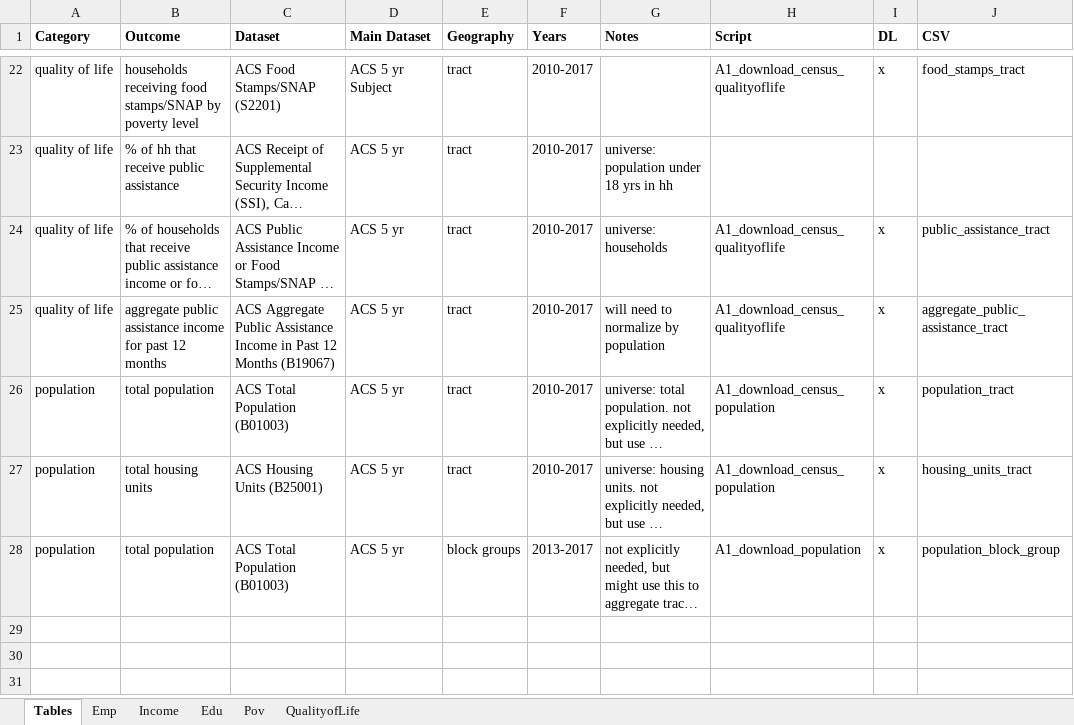
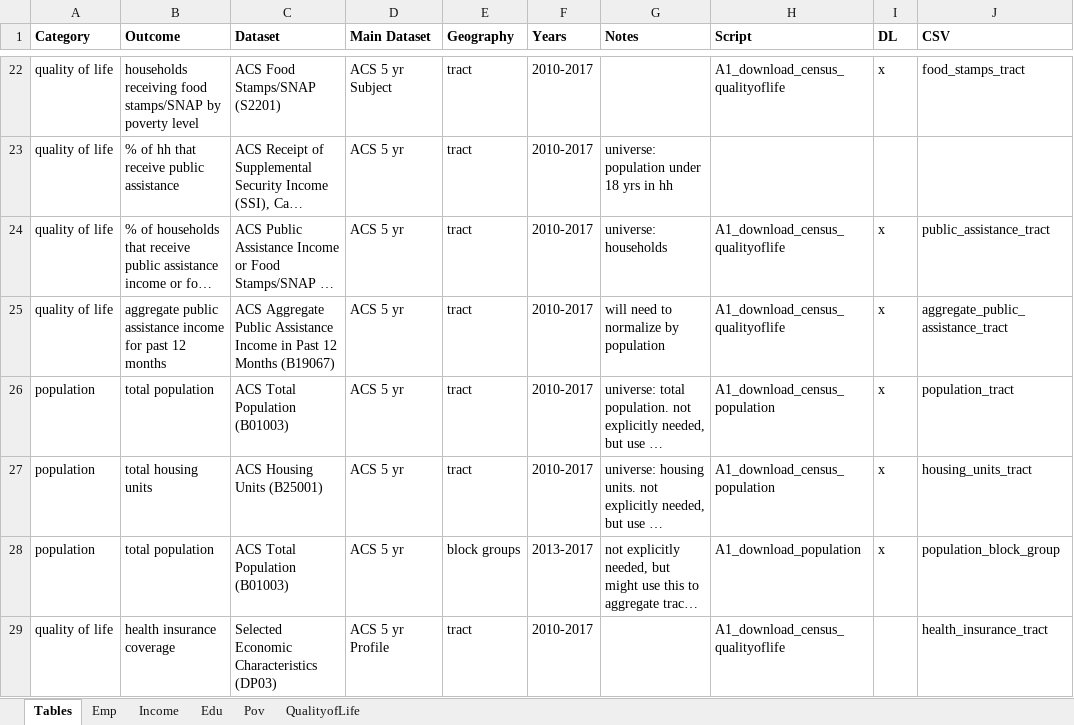
Before and after one commit to CityOfLosAngeles/hcid-cdbg-metrics, an Excel workbook: references/Data_Catalog.xlsx, sheet Tables, drawn as a sheet; only a part is shown, gaps mark what is left out; long unchanged cells end in …; values as stored, in another font and other column widths than the file's, no borders; conditional formats not drawn; the diff names each change by its address in the sheet, - before the commit and + after, or states it on an @@ line.

Commit message:
Download more ACS tables

```diff
--- a/references/Data_Catalog.xlsx (sheet Tables)
+++ b/references/Data_Catalog.xlsx (sheet Tables)
+row 29: quality of life | health insurance coverage | Selected Economic Characteristics (DP03) | ACS 5 yr Profile | tract | 2010-2017 |  | A1_download_census_qualityoflife |  | health_insurance_tract
```
Also changed, not shown: sheet QualityofLife, 9 other files.
